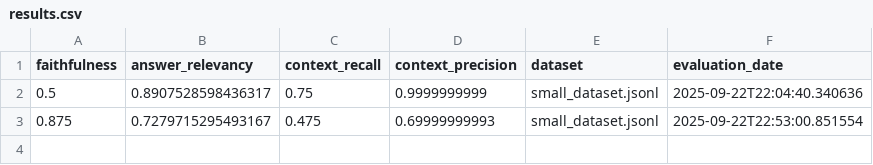
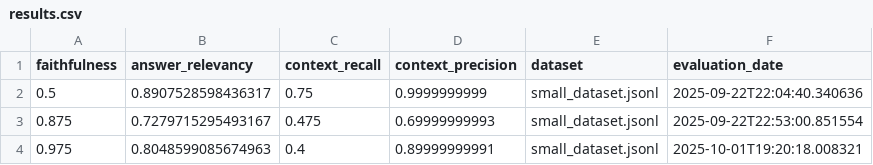
Before and after one commit to akhlaq-kiwi/agentic-rag, a CSV file: data/evaluation_data/evaluation_results/results.csv, drawn as a sheet.

Commit message:
chore: update dependencies and add new evaluation results for small dataset

```diff
--- a/data/evaluation_data/evaluation_results/results.csv
+++ b/data/evaluation_data/evaluation_results/results.csv
@@ -3 +3,2 @@ faithfulness,answer_relevancy,context_recall,context_precision,dataset,evaluatio
 0.875,0.7279715295493167,0.475,0.69999999993,small_dataset.jsonl,2025-09-22T22:53:00.851554
+0.975,0.8048599085674963,0.4,0.89999999991,small_dataset.jsonl,2025-10-01T19:20:18.008321
```
Also changed, not shown: 1 other file.
